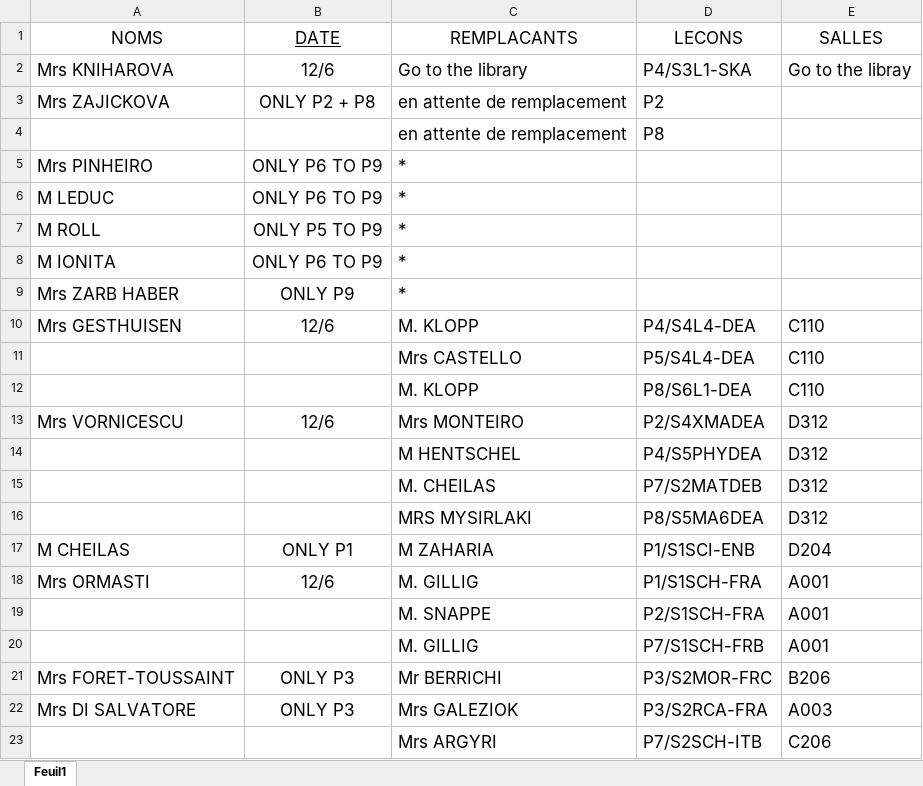
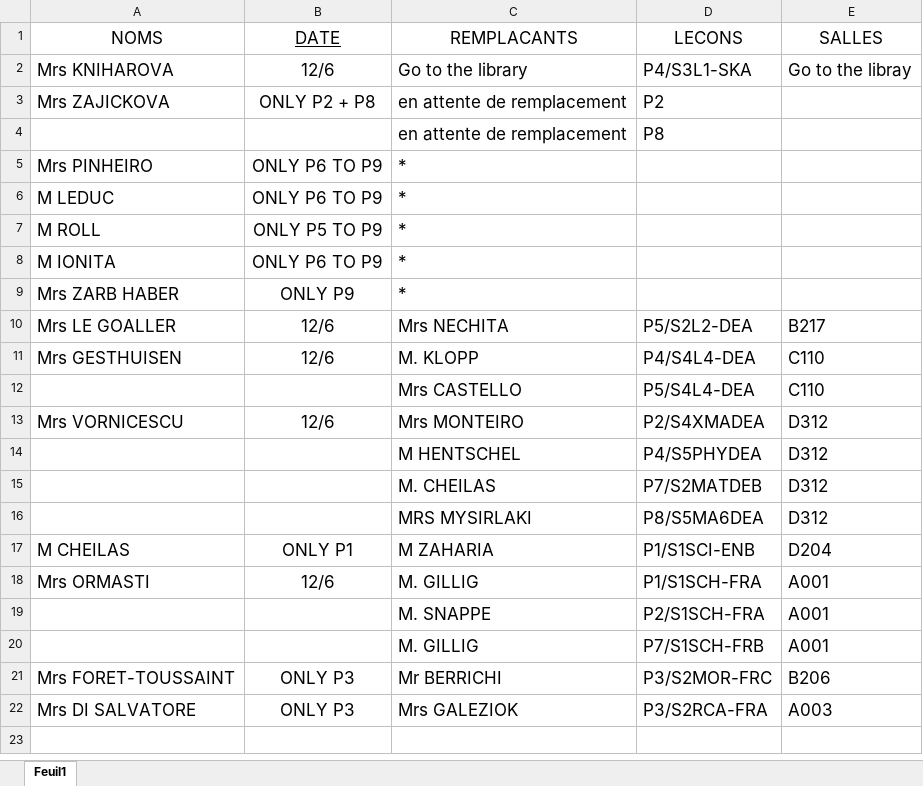
Before and after one commit to MAM-ICT-ADMIN/absences-sec, an Excel workbook: Absences_Sharepoint.xlsx, sheet Feuil1, drawn as a sheet; values as stored, in another font and other column widths than the file's, no borders; removed rows and columns are numbered as before the commit, all else as after; the diff names each change by its address in the sheet, - before the commit and + after, or states it on an @@ line.

Commit message:
MAJ absences 2026-06-12 08:55

```diff
--- a/Absences_Sharepoint.xlsx (sheet Feuil1)
+++ b/Absences_Sharepoint.xlsx (sheet Feuil1)
+row 10: Mrs LE GOALLER | 12/6 | Mrs NECHITA | P5/S2L2-DEA | B217
-row 12:  |  | M. KLOPP | P8/S6L1-DEA | C110
-row 23:  |  | Mrs ARGYRI | P7/S2SCH-ITB | C206
```
